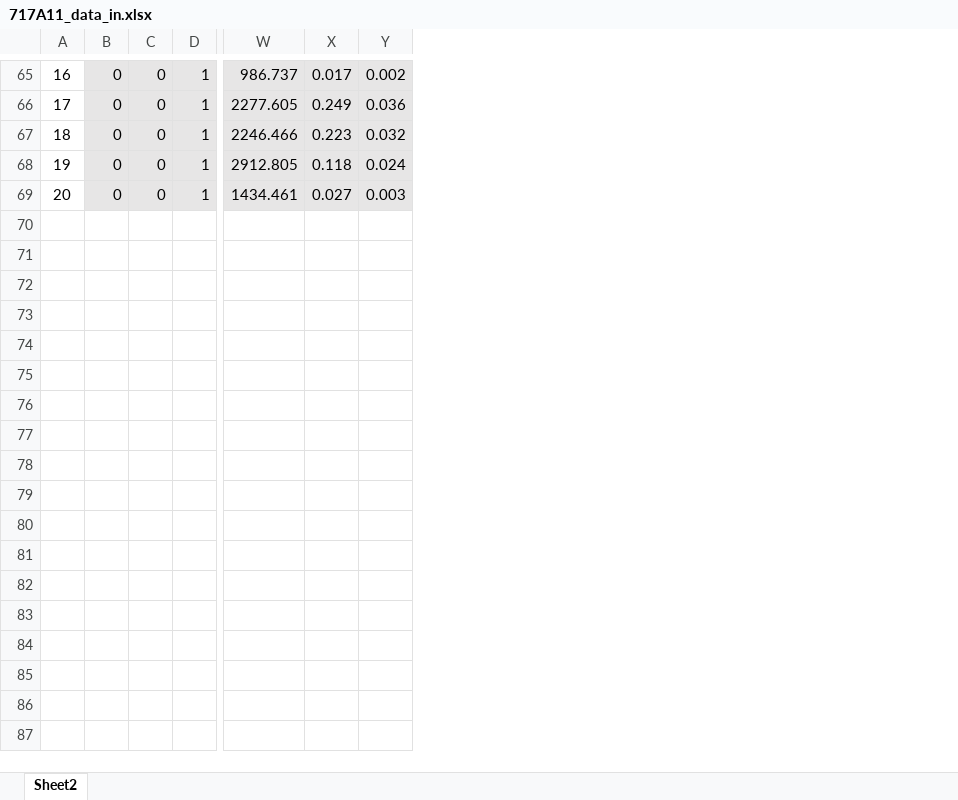
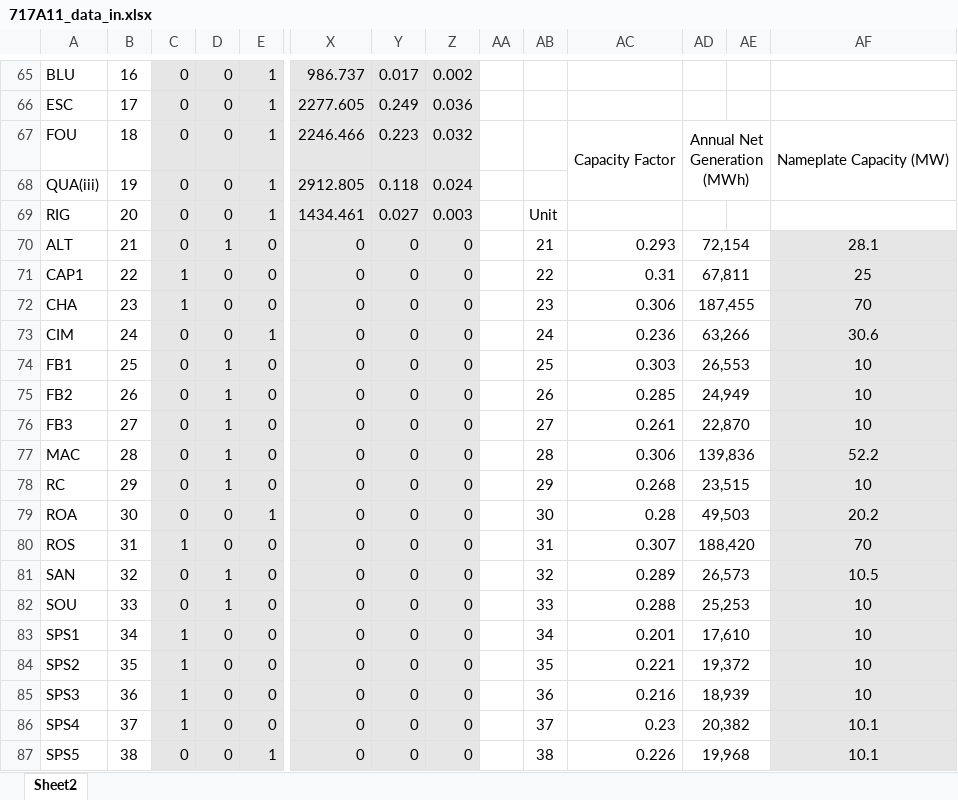
Before and after one commit to jawessel/ENV717A11, an Excel workbook: 717A11_data_in.xlsx, sheet Sheet2, drawn as a sheet; only a part is shown, gaps mark what is left out; values as stored, in another font and other column widths than the file's, no borders; rows hold the shown columns only; the diff covers the shown part only; the diff names each change by its address in the sheet, - before the commit and + after, or states it on an @@ line.

Commit message:
added new solar capacity

```diff
--- a/717A11_data_in.xlsx (sheet Sheet2)
+++ b/717A11_data_in.xlsx (sheet Sheet2)
+column A, rows 65-69: BLU | ESC | FOU | QUA(iii) | RIG
+column AA, empty
+column AB, row 69: Unit
+column AC, row 67: Capacity Factor
+column AD, row 67: Annual Net Generation (MWh)
+column AE, empty
+column AF, row 67: Nameplate Capacity (MW)
+row 70: ALT | 21 | 0 | 1 | 0 | 0 | 0 | 0 |  | 21 | 0.293 | 72,154 |  | 28.1
+row 71: CAP1 | 22 | 1 | 0 | 0 | 0 | 0 | 0 |  | 22 | 0.31 | 67,811 |  | 25
+row 72: CHA | 23 | 1 | 0 | 0 | 0 | 0 | 0 |  | 23 | 0.306 | 187,455 |  | 70
+row 73: CIM | 24 | 0 | 0 | 1 | 0 | 0 | 0 |  | 24 | 0.236 | 63,266 |  | 30.6
+row 74: FB1 | 25 | 0 | 1 | 0 | 0 | 0 | 0 |  | 25 | 0.303 | 26,553 |  | 10
+row 75: FB2 | 26 | 0 | 1 | 0 | 0 | 0 | 0 |  | 26 | 0.285 | 24,949 |  | 10
+row 76: FB3 | 27 | 0 | 1 | 0 | 0 | 0 | 0 |  | 27 | 0.261 | 22,870 |  | 10
+row 77: MAC | 28 | 0 | 1 | 0 | 0 | 0 | 0 |  | 28 | 0.306 | 139,836 |  | 52.2
+row 78: RC | 29 | 0 | 1 | 0 | 0 | 0 | 0 |  | 29 | 0.268 | 23,515 |  | 10
+row 79: ROA | 30 | 0 | 0 | 1 | 0 | 0 | 0 |  | 30 | 0.28 | 49,503 |  | 20.2
+row 80: ROS | 31 | 1 | 0 | 0 | 0 | 0 | 0 |  | 31 | 0.307 | 188,420 |  | 70
+row 81: SAN | 32 | 0 | 1 | 0 | 0 | 0 | 0 |  | 32 | 0.289 | 26,573 |  | 10.5
+row 82: SOU | 33 | 0 | 1 | 0 | 0 | 0 | 0 |  | 33 | 0.288 | 25,253 |  | 10
+row 83: SPS1 | 34 | 1 | 0 | 0 | 0 | 0 | 0 |  | 34 | 0.201 | 17,610 |  | 10
+row 84: SPS2 | 35 | 1 | 0 | 0 | 0 | 0 | 0 |  | 35 | 0.221 | 19,372 |  | 10
+row 85: SPS3 | 36 | 1 | 0 | 0 | 0 | 0 | 0 |  | 36 | 0.216 | 18,939 |  | 10
+row 86: SPS4 | 37 | 1 | 0 | 0 | 0 | 0 | 0 |  | 37 | 0.23 | 20,382 |  | 10.1
+row 87: SPS5 | 38 | 0 | 0 | 1 | 0 | 0 | 0 |  | 38 | 0.226 | 19,968 |  | 10.1
```
Also changed, not shown: 2 added rows and 2 edited cells elsewhere in this sheet, formulas that keep their value, 717A11_output.xlsx.
